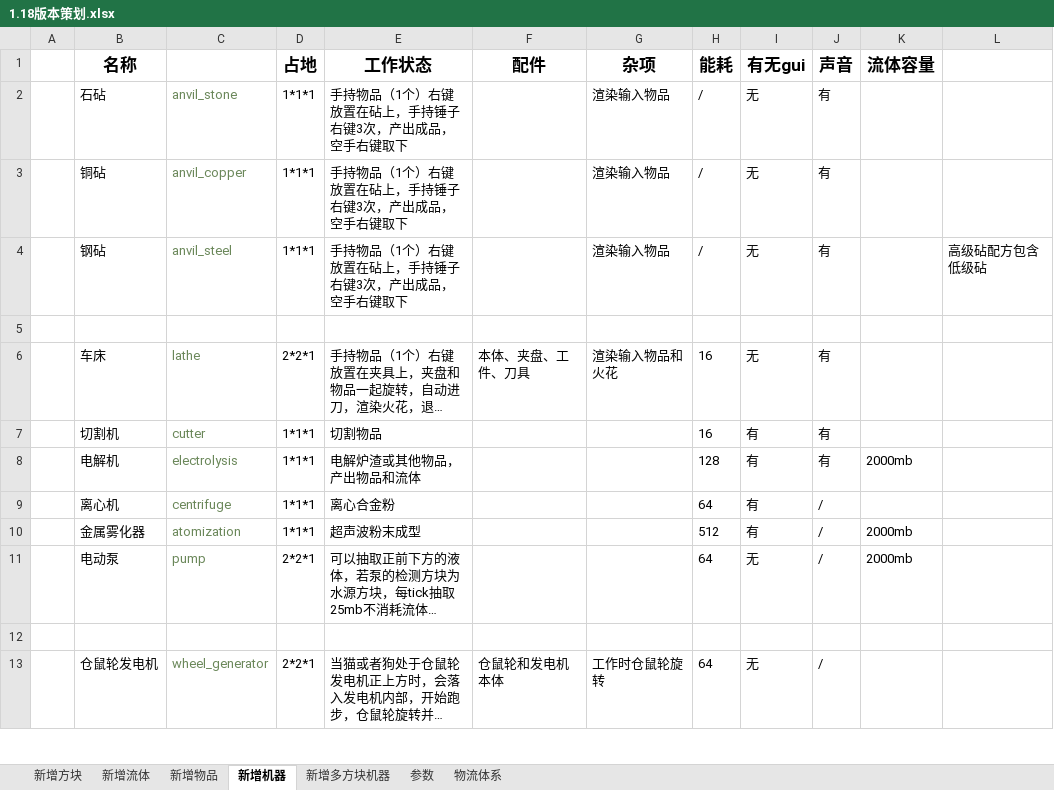
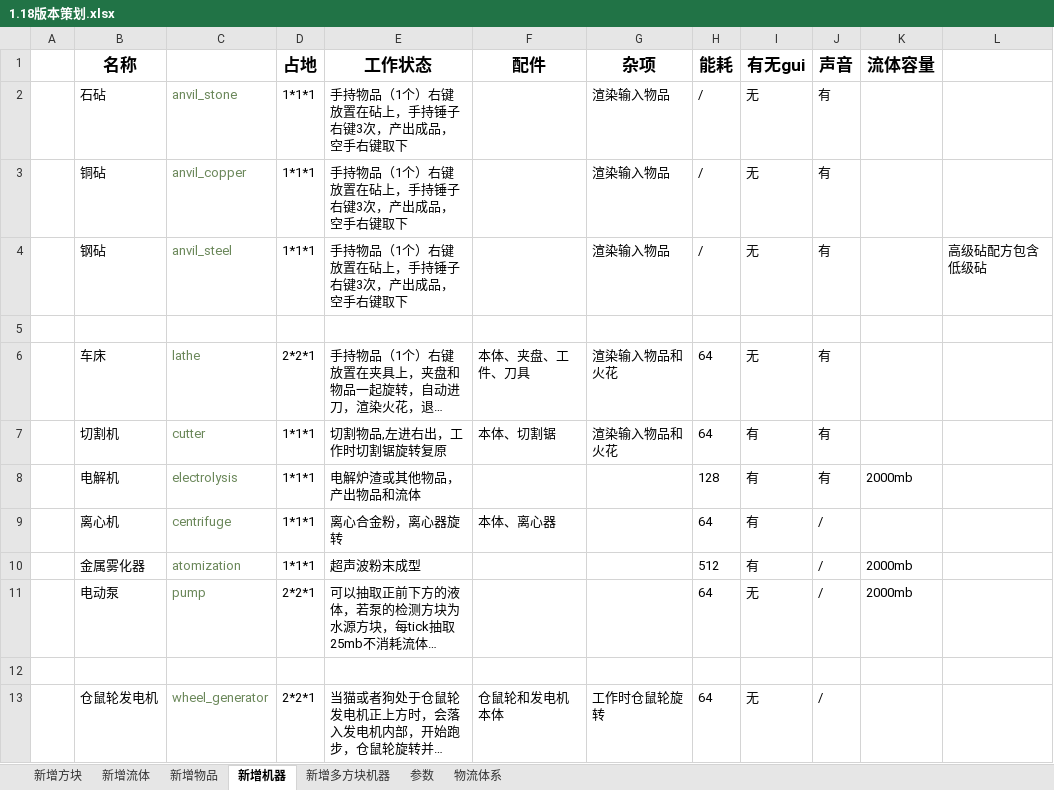
Before and after one commit to M-F-R-F/micro_machinery, an Excel workbook: 参考/资料/1.18版本策划.xlsx, sheet 新增机器, drawn as a sheet; only a part is shown; long unchanged cells end in …; values as stored, in another font and other column widths than the file's, no borders; the diff names each change by its address in the sheet, - before the commit and + after, or states it on an @@ line.

```diff
--- a/参考/资料/1.18版本策划.xlsx (sheet 新增机器)
+++ b/参考/资料/1.18版本策划.xlsx (sheet 新增机器)
-H6:H7 (能耗): 16
+H6:H7 (能耗): 64
-E7 (工作状态): 切割物品
+E7 (工作状态): 切割物品,左进右出，工作时切割锯旋转复原
-F7 (配件): (empty)
+F7 (配件): 本体、切割锯
-G7 (杂项): (empty)
+G7 (杂项): 渲染输入物品和火花
-E9 (工作状态): 离心合金粉
+E9 (工作状态): 离心合金粉，离心器旋转
-F9 (配件): (empty)
+F9 (配件): 本体、离心器
```
Also changed, not shown: sheet 新增方块, sheet 新增物品, 57 other files.
